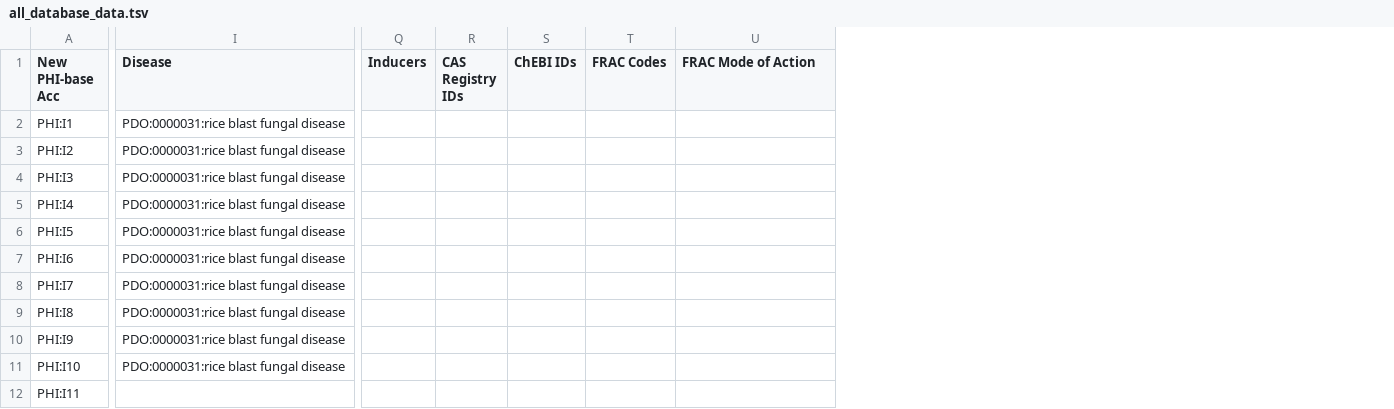
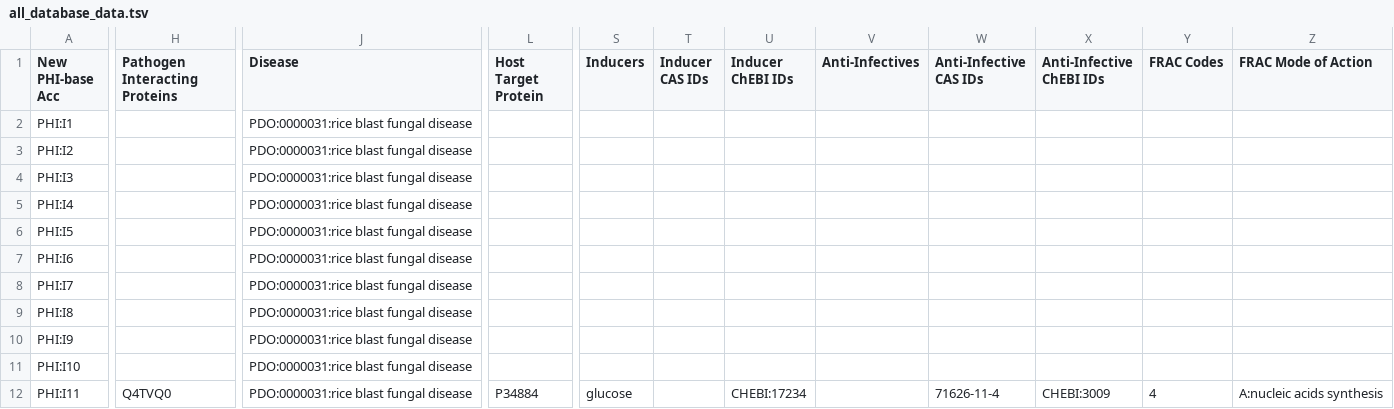
Before and after one commit to PHI-base/phibase5-parser, a TSV file: output/all_database_data.tsv, drawn as a sheet; only a part is shown, gaps mark what is left out; removed rows and columns are numbered as before the commit, all else as after; the diff covers the shown part only; the diff names each change by its address in the sheet, - before the commit and + after, or states it on an @@ line.

Commit message:
Additional fields parsed from canto into PHI-base database

```diff
--- a/output/all_database_data.tsv
+++ b/output/all_database_data.tsv
+column H (Pathogen Interacting Proteins), row 12: Q4TVQ0
+column L (Host Target Protein), row 12: P34884
-column R (CAS Registry IDs), empty
-column S (ChEBI IDs), empty
+column T (Inducer CAS IDs), empty
+column U (Inducer ChEBI IDs), row 12: CHEBI:17234
+column V (Anti-Infectives), empty
+column W (Anti-Infective CAS IDs), row 12: 71626-11-4
+column X (Anti-Infective ChEBI IDs), row 12: CHEBI:3009
-J12 (Disease): (empty)
+J12 (Disease): PDO:0000031:rice blast fungal disease
-S12 (Inducers): (empty)
+S12 (Inducers): glucose
-Y12 (FRAC Codes): (empty)
+Y12 (FRAC Codes): 4
-Z12 (FRAC Mode of Action): (empty)
+Z12 (FRAC Mode of Action): A:nucleic acids synthesis
```
Also changed, not shown: 7 edited cells elsewhere in this file, 30 other files.
